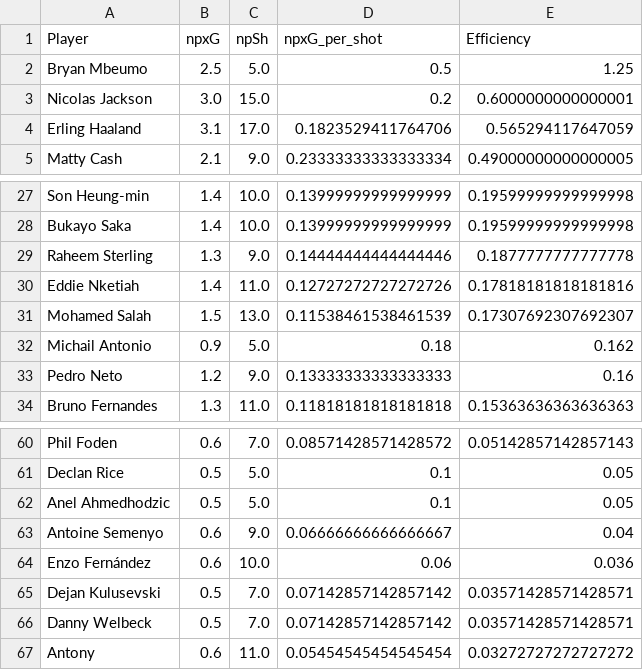
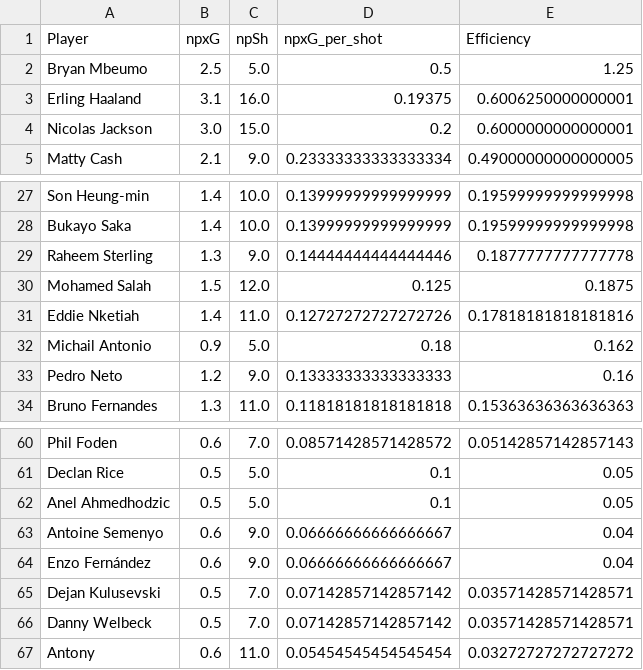
Before and after one commit to NathanLever7/Football_Explosiveness_Dashboard, a CSV file: Premier_League_2023_24/Player_Efficiency.csv, drawn as a sheet; only a part is shown, gaps mark what is left out.

```diff
--- a/Premier_League_2023_24/Player_Efficiency.csv
+++ b/Premier_League_2023_24/Player_Efficiency.csv
@@ -2,4 +2,4 @@
 Bryan Mbeumo,2.5,5.0,0.5,1.25
+Erling Haaland,3.1,16.0,0.19375,0.6006250000000001
 Nicolas Jackson,3.0,15.0,0.2,0.6000000000000001
-Erling Haaland,3.1,17.0,0.1823529411764706,0.565294117647059
 Matty Cash,2.1,9.0,0.23333333333333334,0.49000000000000005
@@ -29,4 +29,4 @@ Bukayo Saka,1.4,10.0,0.13999999999999999,0.19599999999999998
 Raheem Sterling,1.3,9.0,0.14444444444444446,0.1877777777777778
+Mohamed Salah,1.5,12.0,0.125,0.1875
 Eddie Nketiah,1.4,11.0,0.12727272727272726,0.17818181818181816
-Mohamed Salah,1.5,13.0,0.11538461538461539,0.17307692307692307
 Michail Antonio,0.9,5.0,0.18,0.162
@@ -63,3 +63,3 @@ Anel Ahmedhodzic,0.5,5.0,0.1,0.05
 Antoine Semenyo,0.6,9.0,0.06666666666666667,0.04
-Enzo Fernández,0.6,10.0,0.06,0.036
+Enzo Fernández,0.6,9.0,0.06666666666666667,0.04
 Dejan Kulusevski,0.5,7.0,0.07142857142857142,0.03571428571428571
```
Also changed, not shown: Premier_League_2022_23/Player_Efficiency.csv, Premier_League_2022_23/Player_Explosiveness.csv, 1 other file.
